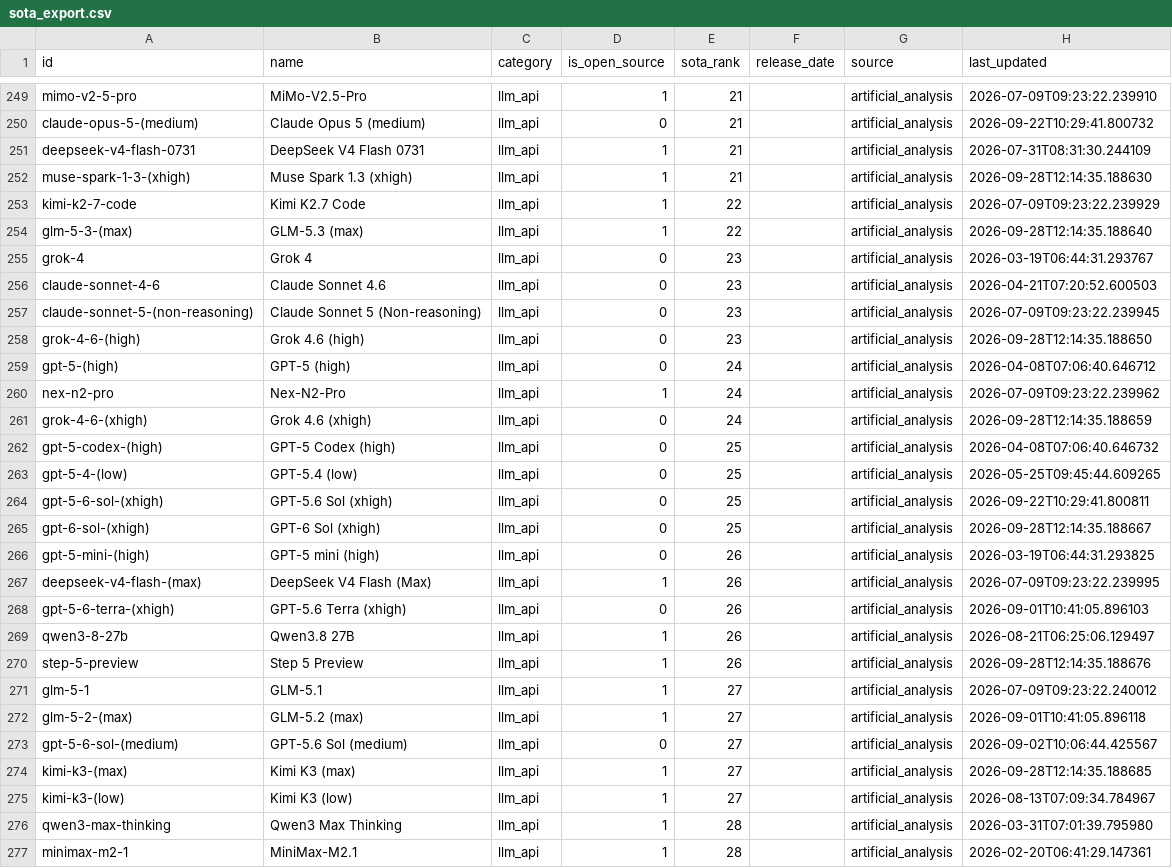
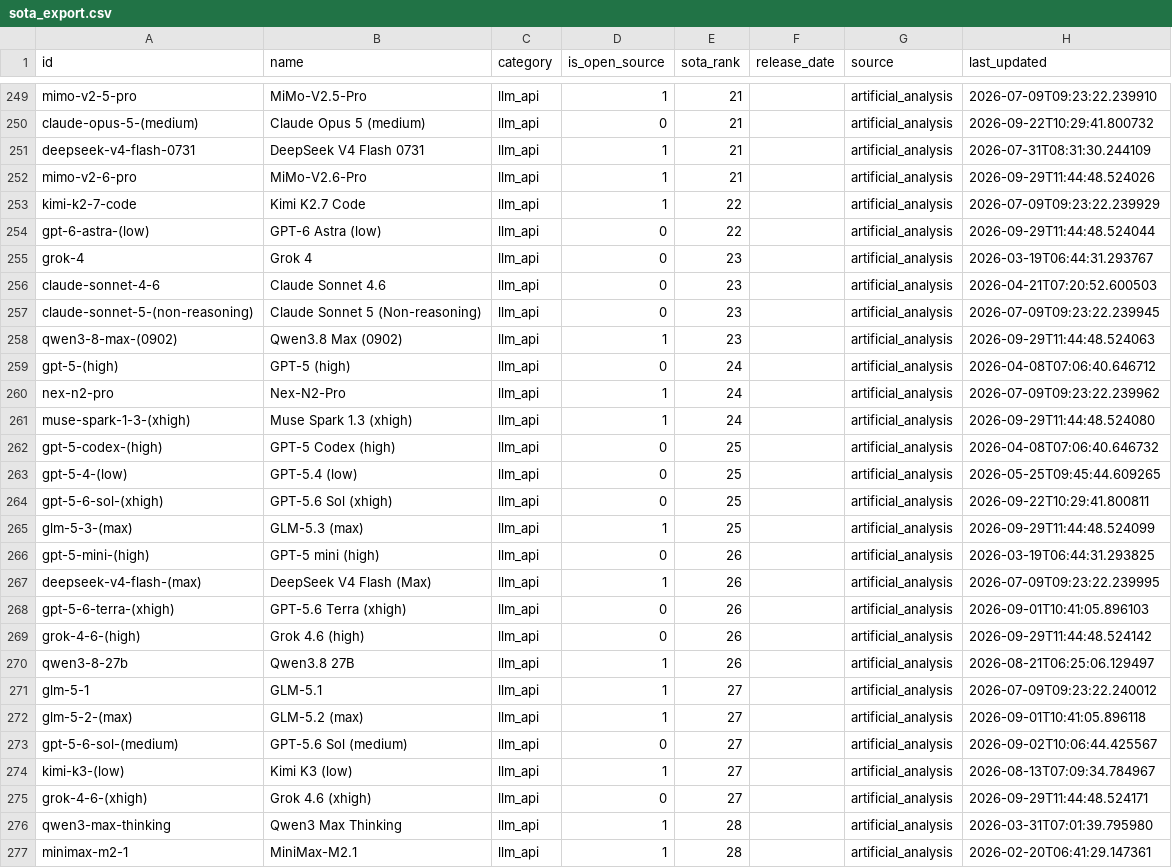
Before and after one commit to romancircus/sota-tracker-claw, a CSV file: data/sota_export.csv, drawn as a sheet; only a part is shown, gaps mark what is left out; the diff covers the shown part only.

```diff
--- a/data/sota_export.csv
+++ b/data/sota_export.csv
@@ -251,5 +251,5 @@ claude-opus-5-(medium),Claude Opus 5 (medium),llm_api,0,21,,artificial_analysis,
 deepseek-v4-flash-0731,DeepSeek V4 Flash 0731,llm_api,1,21,,artificial_analysis,2026-07-31T08:31:30.244109
-muse-spark-1-3-(xhigh),Muse Spark 1.3 (xhigh),llm_api,1,21,,artificial_analysis,2026-09-28T12:14:35.188630
+mimo-v2-6-pro,MiMo-V2.6-Pro,llm_api,1,21,,artificial_analysis,2026-09-29T11:44:48.524026
 kimi-k2-7-code,Kimi K2.7 Code,llm_api,1,22,,artificial_analysis,2026-07-09T09:23:22.239929
-glm-5-3-(max),GLM-5.3 (max),llm_api,1,22,,artificial_analysis,2026-09-28T12:14:35.188640
+gpt-6-astra-(low),GPT-6 Astra (low),llm_api,0,22,,artificial_analysis,2026-09-29T11:44:48.524044
 grok-4,Grok 4,llm_api,0,23,,artificial_analysis,2026-03-19T06:44:31.293767
@@ -257,6 +257,6 @@ claude-sonnet-4-6,Claude Sonnet 4.6,llm_api,0,23,,artificial_analysis,2026-04-21
 claude-sonnet-5-(non-reasoning),Claude Sonnet 5 (Non-reasoning),llm_api,0,23,,artificial_analysis,2026-07-09T09:23:22.239945
-grok-4-6-(high),Grok 4.6 (high),llm_api,0,23,,artificial_analysis,2026-09-28T12:14:35.188650
+qwen3-8-max-(0902),Qwen3.8 Max (0902),llm_api,1,23,,artificial_analysis,2026-09-29T11:44:48.524063
 gpt-5-(high),GPT-5 (high),llm_api,0,24,,artificial_analysis,2026-04-08T07:06:40.646712
 nex-n2-pro,Nex-N2-Pro,llm_api,1,24,,artificial_analysis,2026-07-09T09:23:22.239962
-grok-4-6-(xhigh),Grok 4.6 (xhigh),llm_api,0,24,,artificial_analysis,2026-09-28T12:14:35.188659
+muse-spark-1-3-(xhigh),Muse Spark 1.3 (xhigh),llm_api,1,24,,artificial_analysis,2026-09-29T11:44:48.524080
 gpt-5-codex-(high),GPT-5 Codex (high),llm_api,0,25,,artificial_analysis,2026-04-08T07:06:40.646732
@@ -264,3 +264,3 @@ gpt-5-4-(low),GPT-5.4 (low),llm_api,0,25,,artificial_analysis,2026-05-25T09:45:4
 gpt-5-6-sol-(xhigh),GPT-5.6 Sol (xhigh),llm_api,0,25,,artificial_analysis,2026-09-22T10:29:41.800811
-gpt-6-sol-(xhigh),GPT-6 Sol (xhigh),llm_api,0,25,,artificial_analysis,2026-09-28T12:14:35.188667
+glm-5-3-(max),GLM-5.3 (max),llm_api,1,25,,artificial_analysis,2026-09-29T11:44:48.524099
 gpt-5-mini-(high),GPT-5 mini (high),llm_api,0,26,,artificial_analysis,2026-03-19T06:44:31.293825
@@ -268,4 +268,4 @@ deepseek-v4-flash-(max),DeepSeek V4 Flash (Max),llm_api,1,26,,artificial_analysi
 gpt-5-6-terra-(xhigh),GPT-5.6 Terra (xhigh),llm_api,0,26,,artificial_analysis,2026-09-01T10:41:05.896103
+grok-4-6-(high),Grok 4.6 (high),llm_api,0,26,,artificial_analysis,2026-09-29T11:44:48.524142
 qwen3-8-27b,Qwen3.8 27B,llm_api,1,26,,artificial_analysis,2026-08-21T06:25:06.129497
-step-5-preview,Step 5 Preview,llm_api,1,26,,artificial_analysis,2026-09-28T12:14:35.188676
 glm-5-1,GLM-5.1,llm_api,1,27,,artificial_analysis,2026-07-09T09:23:22.240012
@@ -273,4 +273,4 @@ glm-5-2-(max),GLM-5.2 (max),llm_api,1,27,,artificial_analysis,2026-09-01T10:41:0
 gpt-5-6-sol-(medium),GPT-5.6 Sol (medium),llm_api,0,27,,artificial_analysis,2026-09-02T10:06:44.425567
-kimi-k3-(max),Kimi K3 (max),llm_api,1,27,,artificial_analysis,2026-09-28T12:14:35.188685
 kimi-k3-(low),Kimi K3 (low),llm_api,1,27,,artificial_analysis,2026-08-13T07:09:34.784967
+grok-4-6-(xhigh),Grok 4.6 (xhigh),llm_api,0,27,,artificial_analysis,2026-09-29T11:44:48.524171
 qwen3-max-thinking,Qwen3 Max Thinking,llm_api,1,28,,artificial_analysis,2026-03-31T07:01:39.795980
```
Also changed, not shown: 5 added rows, 2 removed rows and 83 edited cells elsewhere in this file, 3 other files.
